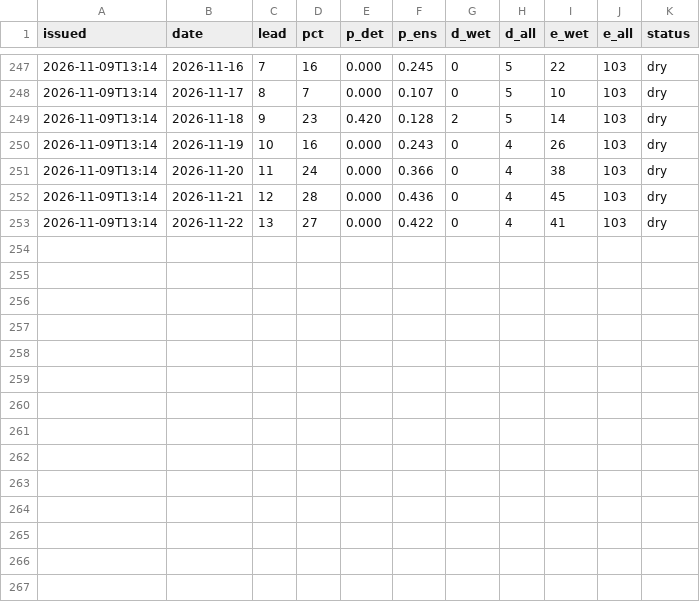
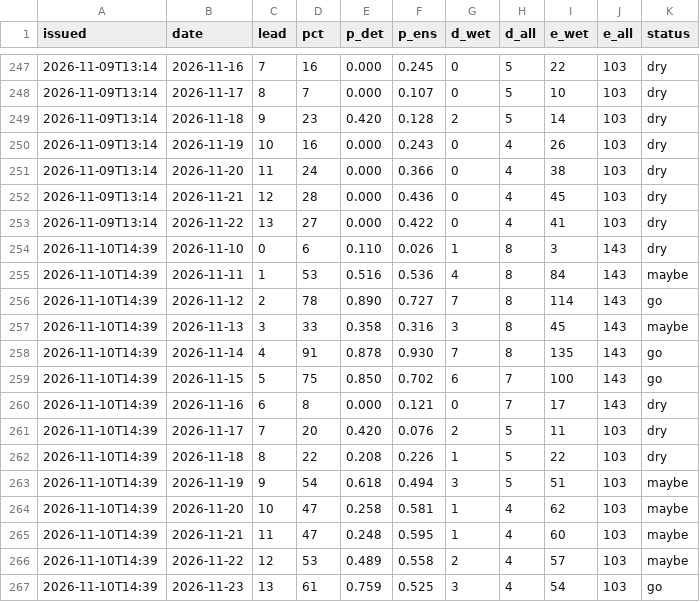
Before and after one commit to kilfaaa/drift, a CSV file: data/forecast_log.csv, drawn as a sheet; only a part is shown, gaps mark what is left out.

```diff
--- a/data/forecast_log.csv
+++ b/data/forecast_log.csv
@@ -253 +253,15 @@ issued,date,lead,pct,p_det,p_ens,d_wet,d_all,e_wet,e_all,status
 2026-11-09T13:14,2026-11-22,13,27,0.000,0.422,0,4,41,103,dry
+2026-11-10T14:39,2026-11-10,0,6,0.110,0.026,1,8,3,143,dry
+2026-11-10T14:39,2026-11-11,1,53,0.516,0.536,4,8,84,143,maybe
+2026-11-10T14:39,2026-11-12,2,78,0.890,0.727,7,8,114,143,go
+2026-11-10T14:39,2026-11-13,3,33,0.358,0.316,3,8,45,143,maybe
+2026-11-10T14:39,2026-11-14,4,91,0.878,0.930,7,8,135,143,go
+2026-11-10T14:39,2026-11-15,5,75,0.850,0.702,6,7,100,143,go
+2026-11-10T14:39,2026-11-16,6,8,0.000,0.121,0,7,17,143,dry
+2026-11-10T14:39,2026-11-17,7,20,0.420,0.076,2,5,11,103,dry
+2026-11-10T14:39,2026-11-18,8,22,0.208,0.226,1,5,22,103,dry
+2026-11-10T14:39,2026-11-19,9,54,0.618,0.494,3,5,51,103,maybe
+2026-11-10T14:39,2026-11-20,10,47,0.258,0.581,1,4,62,103,maybe
+2026-11-10T14:39,2026-11-21,11,47,0.248,0.595,1,4,60,103,maybe
+2026-11-10T14:39,2026-11-22,12,53,0.489,0.558,2,4,57,103,maybe
+2026-11-10T14:39,2026-11-23,13,61,0.759,0.525,3,4,54,103,go
```
Also changed, not shown: data/forecast_log_krasnaya.csv, data/forecast_log_mega.csv, 7 other files.
